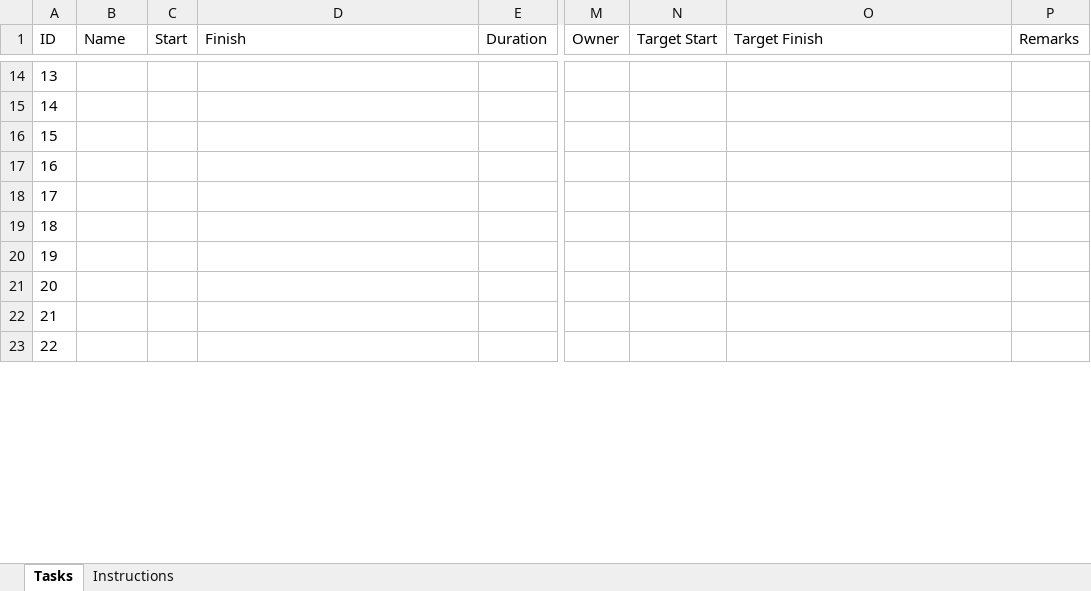
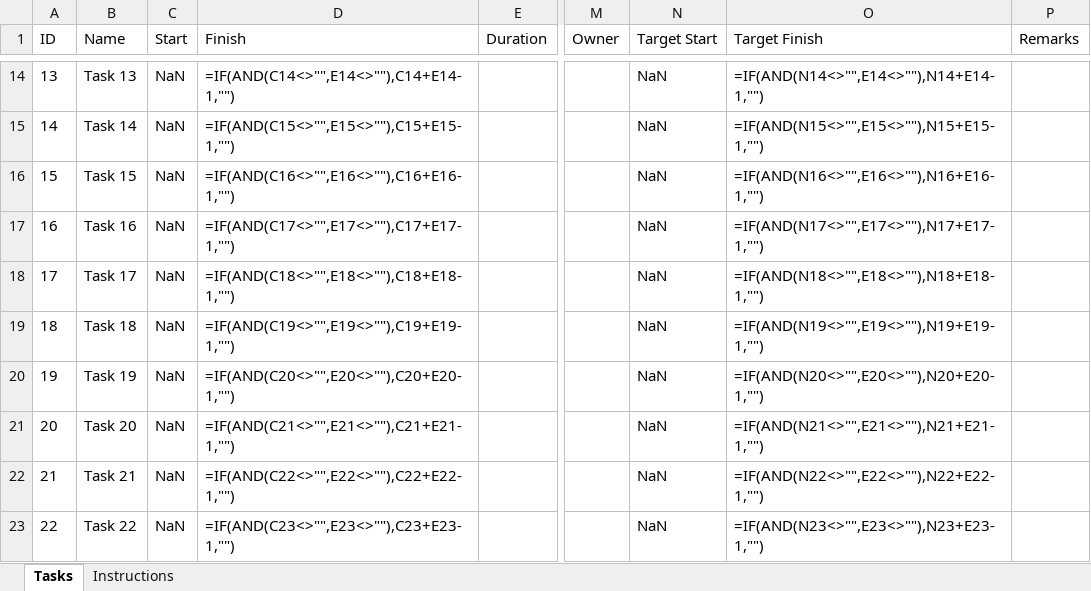
Before and after one commit to ashokhiremath6-collab/pixel-craft-3rd-Dec-25, an Excel workbook: attached_assets/gantt_template.xlsx, sheet Tasks, drawn as a sheet; only a part is shown, gaps mark what is left out; values as stored, in another font and other column widths than the file's, no borders; formulas without a stored value are shown as written; the diff covers the shown part only; the diff names each change by its address in the sheet, - before the commit and + after, or states it on an @@ line.

```diff
--- a/attached_assets/gantt_template.xlsx (sheet Tasks)
+++ b/attached_assets/gantt_template.xlsx (sheet Tasks)
-B14 (Name): (empty)
+B14 (Name): Task 13
-C14:C23 (Start): (empty)
+C14:C23 (Start): NaN
-D14 (Finish): (empty)
+D14 (Finish): =IF(AND(C14<>"",E14<>""),C14+E14-1,"")
-N14:N23 (Target Start): (empty)
+N14:N23 (Target Start): NaN
-O14 (Target Finish): (empty)
+O14 (Target Finish): =IF(AND(N14<>"",E14<>""),N14+E14-1,"")
-B15 (Name): (empty)
+B15 (Name): Task 14
-D15 (Finish): (empty)
+D15 (Finish): =IF(AND(C15<>"",E15<>""),C15+E15-1,"")
-O15 (Target Finish): (empty)
+O15 (Target Finish): =IF(AND(N15<>"",E15<>""),N15+E15-1,"")
-B16 (Name): (empty)
+B16 (Name): Task 15
-D16 (Finish): (empty)
+D16 (Finish): =IF(AND(C16<>"",E16<>""),C16+E16-1,"")
-O16 (Target Finish): (empty)
+O16 (Target Finish): =IF(AND(N16<>"",E16<>""),N16+E16-1,"")
-B17 (Name): (empty)
+B17 (Name): Task 16
-D17 (Finish): (empty)
+D17 (Finish): =IF(AND(C17<>"",E17<>""),C17+E17-1,"")
-O17 (Target Finish): (empty)
+O17 (Target Finish): =IF(AND(N17<>"",E17<>""),N17+E17-1,"")
-B18 (Name): (empty)
+B18 (Name): Task 17
-D18 (Finish): (empty)
+D18 (Finish): =IF(AND(C18<>"",E18<>""),C18+E18-1,"")
-O18 (Target Finish): (empty)
+O18 (Target Finish): =IF(AND(N18<>"",E18<>""),N18+E18-1,"")
-B19 (Name): (empty)
+B19 (Name): Task 18
-D19 (Finish): (empty)
+D19 (Finish): =IF(AND(C19<>"",E19<>""),C19+E19-1,"")
-O19 (Target Finish): (empty)
+O19 (Target Finish): =IF(AND(N19<>"",E19<>""),N19+E19-1,"")
-B20 (Name): (empty)
+B20 (Name): Task 19
-D20 (Finish): (empty)
+D20 (Finish): =IF(AND(C20<>"",E20<>""),C20+E20-1,"")
-O20 (Target Finish): (empty)
+O20 (Target Finish): =IF(AND(N20<>"",E20<>""),N20+E20-1,"")
-B21 (Name): (empty)
+B21 (Name): Task 20
-D21 (Finish): (empty)
+D21 (Finish): =IF(AND(C21<>"",E21<>""),C21+E21-1,"")
-O21 (Target Finish): (empty)
+O21 (Target Finish): =IF(AND(N21<>"",E21<>""),N21+E21-1,"")
-B22 (Name): (empty)
+B22 (Name): Task 21
-D22 (Finish): (empty)
+D22 (Finish): =IF(AND(C22<>"",E22<>""),C22+E22-1,"")
-O22 (Target Finish): (empty)
+O22 (Target Finish): =IF(AND(N22<>"",E22<>""),N22+E22-1,"")
-B23 (Name): (empty)
+B23 (Name): Task 22
-D23 (Finish): (empty)
+D23 (Finish): =IF(AND(C23<>"",E23<>""),C23+E23-1,"")
-O23 (Target Finish): (empty)
+O23 (Target Finish): =IF(AND(N23<>"",E23<>""),N23+E23-1,"")
```
Also changed, not shown: 1185 edited cells and cell formats elsewhere in this sheet, sheet Instructions, 1 other file.
